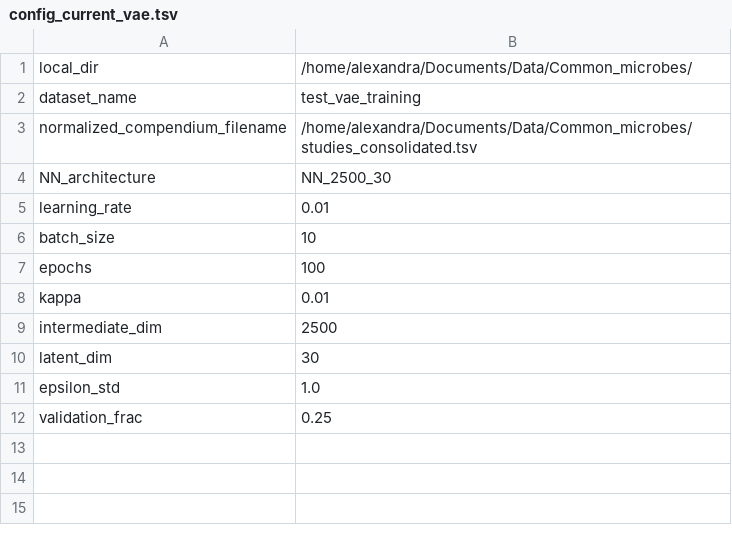
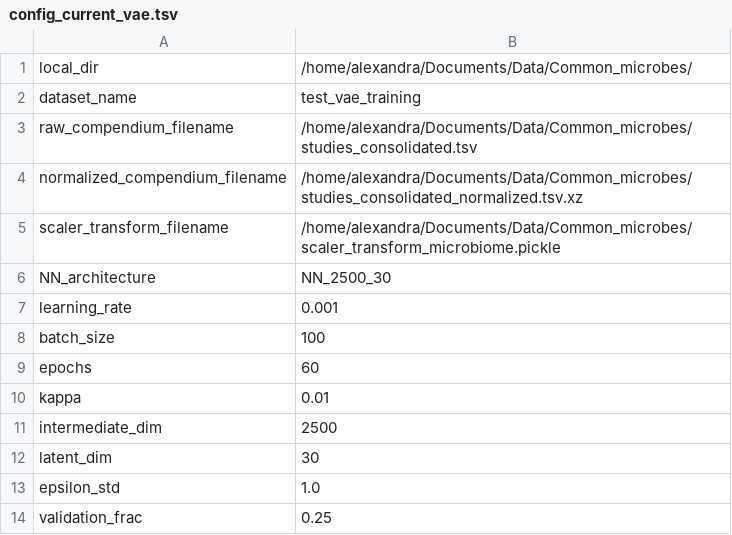
Before and after one commit to greenelab/common-microbes, a TSV file: test_vae_training/config_current_vae.tsv, drawn as a sheet.

```diff
--- a/test_vae_training/config_current_vae.tsv
+++ b/test_vae_training/config_current_vae.tsv
@@ -2,7 +2,9 @@ local_dir	"/home/alexandra/Documents/Data/Common_microbes/"
 dataset_name	"test_vae_training"
-normalized_compendium_filename	"/home/alexandra/Documents/Data/Common_microbes/studies_consolidated.tsv"
+raw_compendium_filename	"/home/alexandra/Documents/Data/Common_microbes/studies_consolidated.tsv"
+normalized_compendium_filename	"/home/alexandra/Documents/Data/Common_microbes/studies_consolidated_normalized.tsv.xz"
+scaler_transform_filename	"/home/alexandra/Documents/Data/Common_microbes/scaler_transform_microbiome.pickle"
 NN_architecture	"NN_2500_30"
-learning_rate	0.01
-batch_size	10
-epochs	100
+learning_rate	0.001
+batch_size	100
+epochs	60
 kappa	0.01
```
Also changed, not shown: test_vae_training/logs/NN_2500_30/tybalt_2layer_30latent_stats.tsv, 7 other files.
